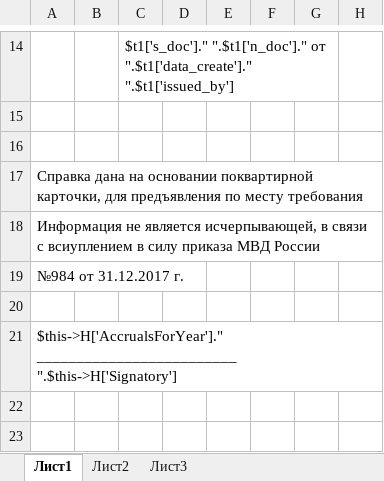
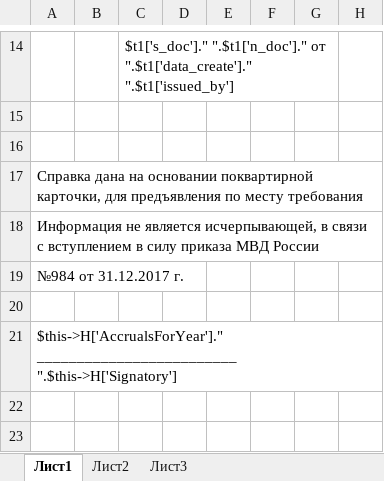
Before and after one commit to ddrsdram/REPORTS, an Excel workbook: Reports/FIO/CertificateToCourt/CertificateToCourt.xlsx, sheet Лист1, drawn as a sheet; only a part is shown, gaps mark what is left out; values as stored, in another font and other column widths than the file's, no borders; the diff names each change by its address in the sheet, - before the commit and + after, or states it on an @@ line.

```diff
--- a/Reports/FIO/CertificateToCourt/CertificateToCourt.xlsx (sheet Лист1)
+++ b/Reports/FIO/CertificateToCourt/CertificateToCourt.xlsx (sheet Лист1)
-A18: …связи с всиуплением в силу…
+A18: …связи с вступлением в силу…
```
Also changed, not shown: Reports/FIO/Certificate/Certificate.xlsx, Reports/FIO/CertificateOfTheDeceased/CertificateOfTheDeceased.xlsx, 1 other file.
